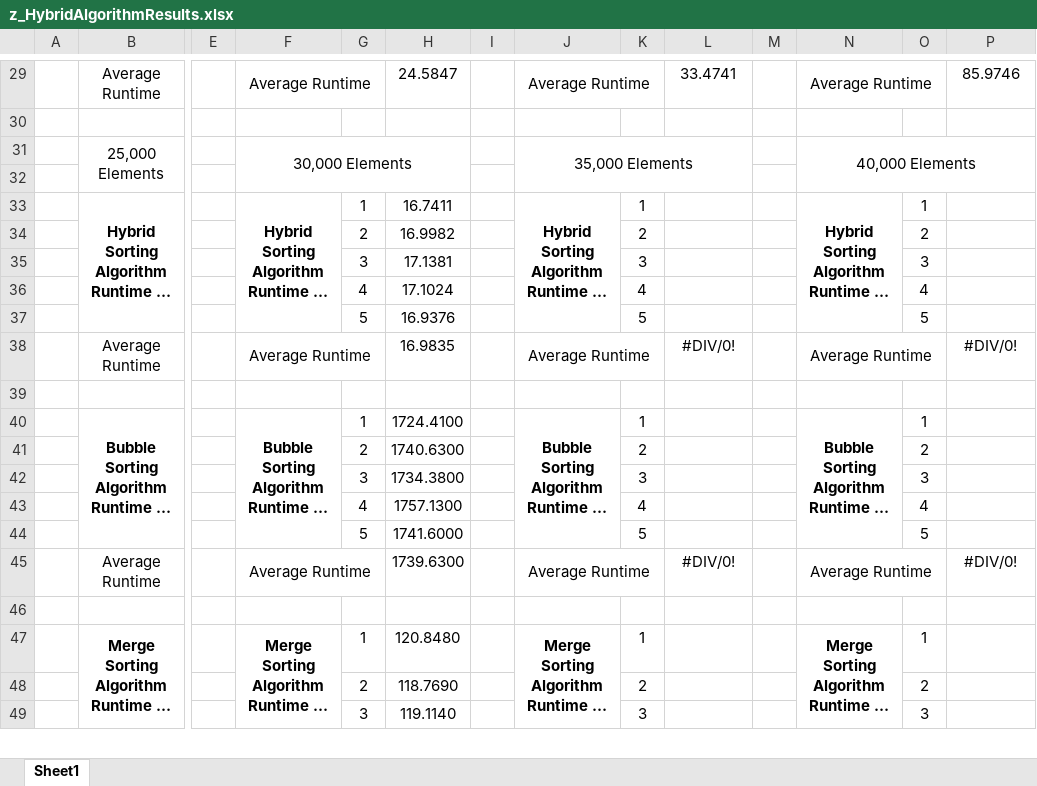
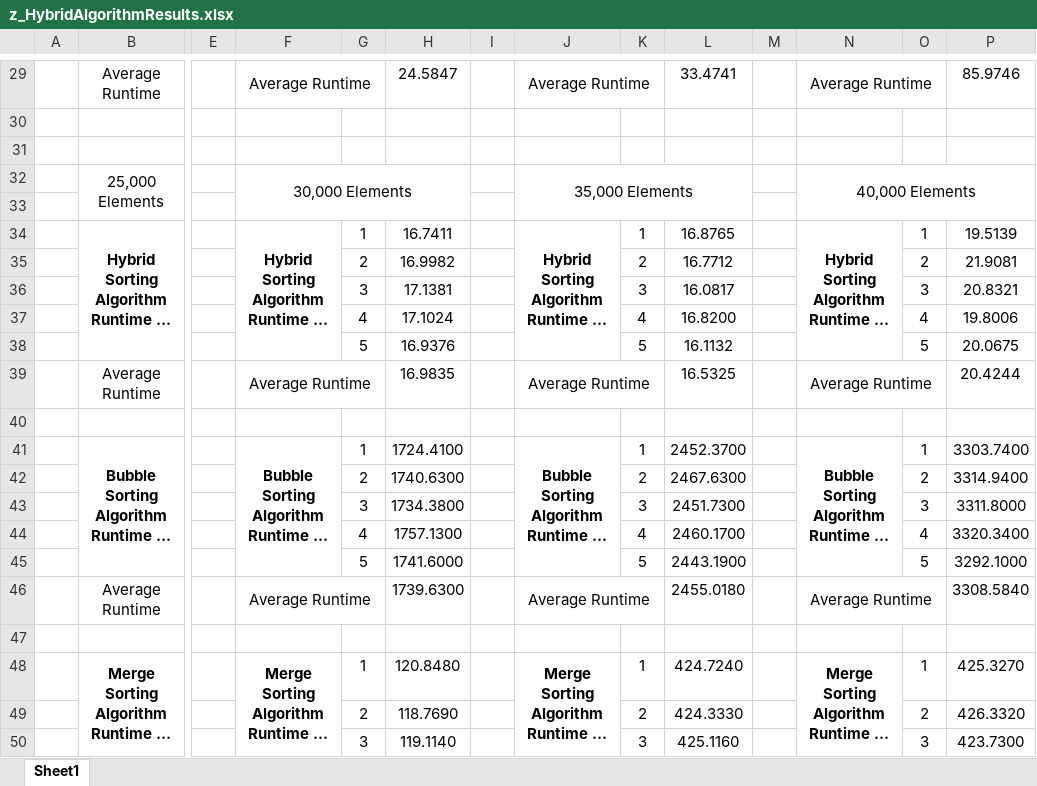
Before and after one commit to HarV1821/BubbleMergeHybridSort, an Excel workbook: z_HybridAlgorithmResults.xlsx, sheet Sheet1, drawn as a sheet; only a part is shown, gaps mark what is left out; long unchanged cells end in …; values as stored, in another font and other column widths than the file's, no borders; charts and pictures not drawn; addresses are those after the commit; rows hold the shown columns only; the diff covers the shown part only; the diff names each change by its address in the sheet, - before the commit and + after, or states it on an @@ line.

```diff
--- a/z_HybridAlgorithmResults.xlsx (sheet Sheet1)
+++ b/z_HybridAlgorithmResults.xlsx (sheet Sheet1)
+row 31: (empty)
-L34: (empty)
+L34: 16.8765
-P34: (empty)
+P34: 19.5139
-L35: (empty)
+L35: 16.7712
-P35: (empty)
+P35: 21.9081
-L36: (empty)
+L36: 16.0817
-P36: (empty)
+P36: 20.8321
-L37: (empty)
+L37: 16.8200
-P37: (empty)
+P37: 19.8006
-L38: (empty)
+L38: 16.1132
-P38: (empty)
+P38: 20.0675
-L39: #DIV/0!
+L39: 16.5325
-P39: #DIV/0!
+P39: 20.4244
-L41: (empty)
+L41: 2452.3700
-P41: (empty)
+P41: 3303.7400
-L42: (empty)
+L42: 2467.6300
-P42: (empty)
+P42: 3314.9400
-L43: (empty)
+L43: 2451.7300
-P43: (empty)
+P43: 3311.8000
-L44: (empty)
+L44: 2460.1700
-P44: (empty)
+P44: 3320.3400
-L45: (empty)
+L45: 2443.1900
-P45: (empty)
+P45: 3292.1000
-L46: #DIV/0!
+L46: 2455.0180
-P46: #DIV/0!
+P46: 3308.5840
-L48: (empty)
+L48: 424.7240
-P48: (empty)
+P48: 425.3270
-L49: (empty)
+L49: 424.3330
-P49: (empty)
+P49: 426.3320
-L50: (empty)
+L50: 425.1160
-P50: (empty)
+P50: 423.7300
```
Also changed, not shown: 12 edited cells elsewhere in this sheet, formulas that keep their value, charts or pictures, 52 other files.
